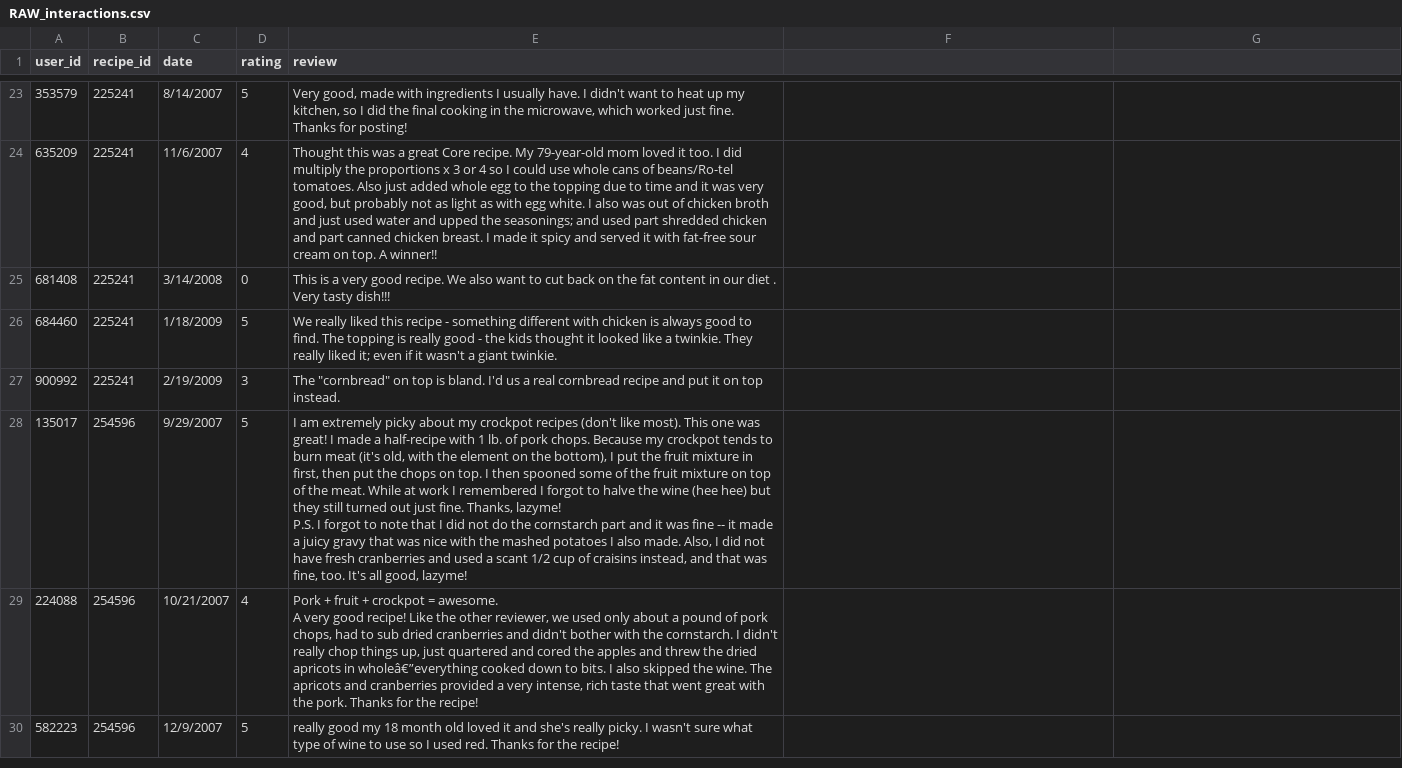
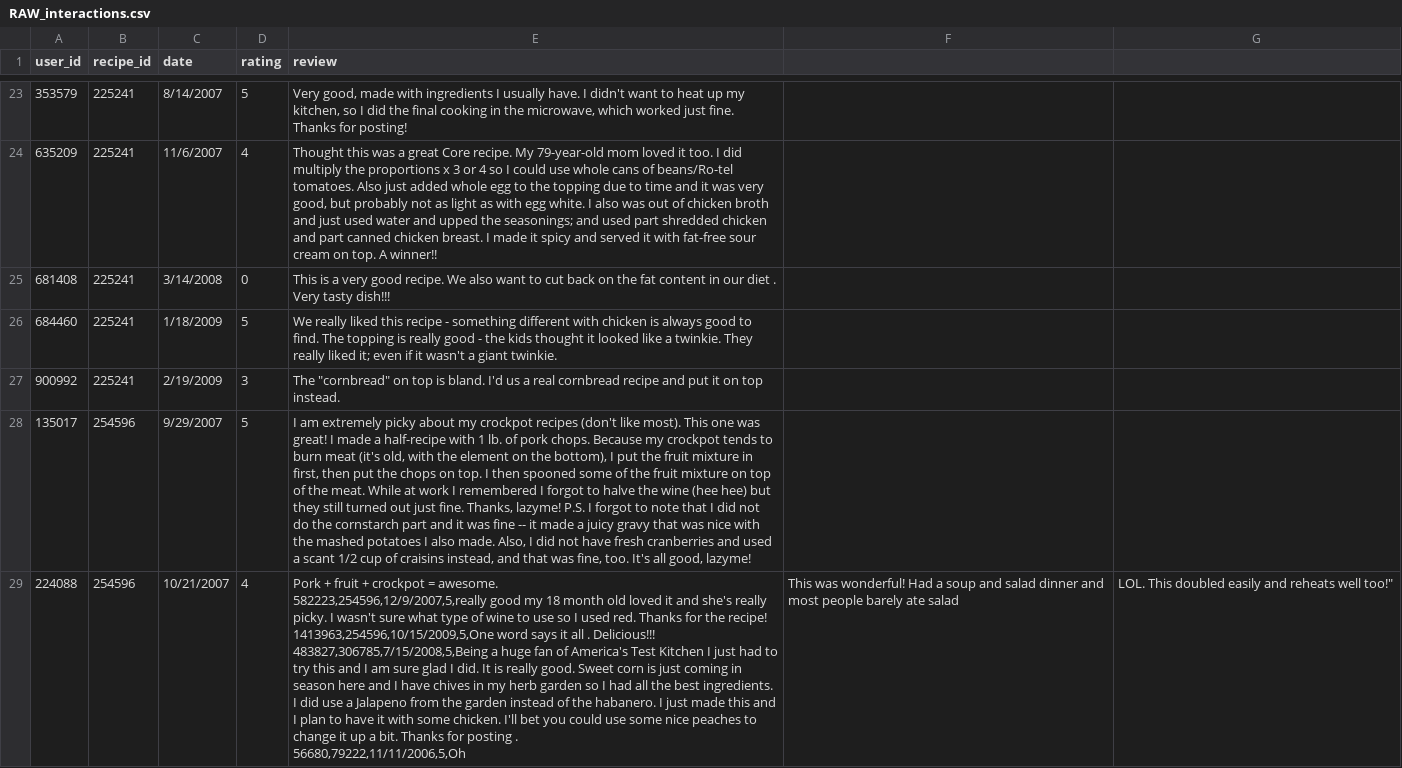
Before and after one commit to karakolodinsky/recipe-database, a CSV file: datasets/RAW_interactions.csv, drawn as a sheet; only a part is shown, gaps mark what is left out; ↵ is a line break in a cell; the diff covers the shown part only; the diff names each change by its address in the sheet, - before the commit and + after, or states it on an @@ line.

Commit message:
fixed recipe review csv format

```diff
--- a/datasets/RAW_interactions.csv
+++ b/datasets/RAW_interactions.csv
-E28 (review): …good, lazyme!
+E28 (review): …good, lazyme!
-E29 (review): …= awesome. ↵ A very good recipe! Like the other reviewer, we used only about a pound of pork chops, had to sub dried cranberries and didn't bother with the cornstarch. I didn't really chop things up, just quartered and cored the apples and threw the dried apricots in wholeâ€”everything cooked down to bits. I also skipped the wine. The apricots and cranberries provided a very intense, rich taste that went great with the pork. Thanks for the recipe!
+E29 (review): …= awesome. ↵ 582223,254596,12/9/2007,5,really good my 18 month old loved it and she's really picky. I wasn't sure what type of wine to use so I used red. Thanks for the recipe! ↵ 1413963,254596,10/15/2009,5,One word says it all . Delicious!!! ↵ 483827,306785,7/15/2008,5,Being a huge fan of America's Test Kitchen I just had to try this and I am sure glad I did. It is really good. Sweet corn is just coming in season here and I have chives in my herb garden so I had all the best ingredients. I did use a Jalapeno from the garden instead of the habanero. I just made this and I plan to have it with some chicken. I'll bet you could use some nice peaches to change it up a bit. Thanks for posting . ↵ 56680,79222,11/11/2006,5,Oh
-F29: (empty)
+F29: This was wonderful! Had a soup and salad dinner and most people barely ate salad
-G29: (empty)
+G29: LOL. This doubled easily and reheats well too!"
-row 30: 582223 | 254596 | 12/9/2007 | 5 | really good my 18 month old loved it and she's really picky. I wasn't sure what type of wine to use so I used red. Thanks for the recipe!
```
Also changed, not shown: 3 removed rows and 22 edited cells elsewhere in this file.
